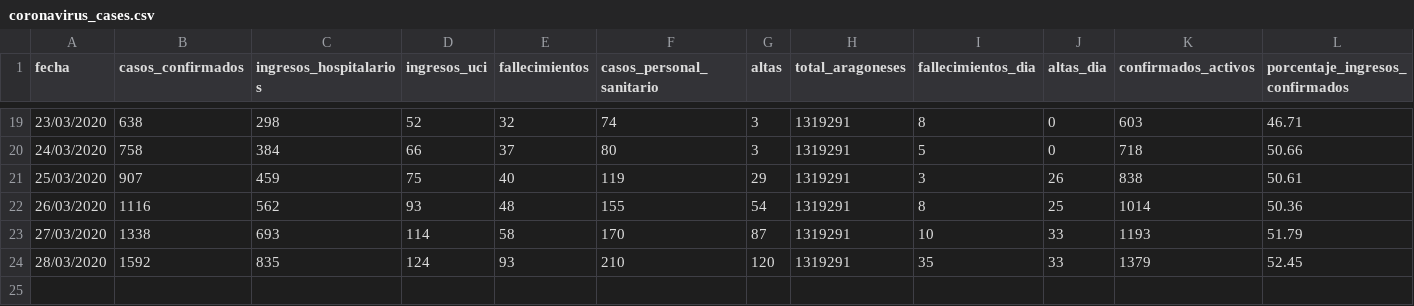
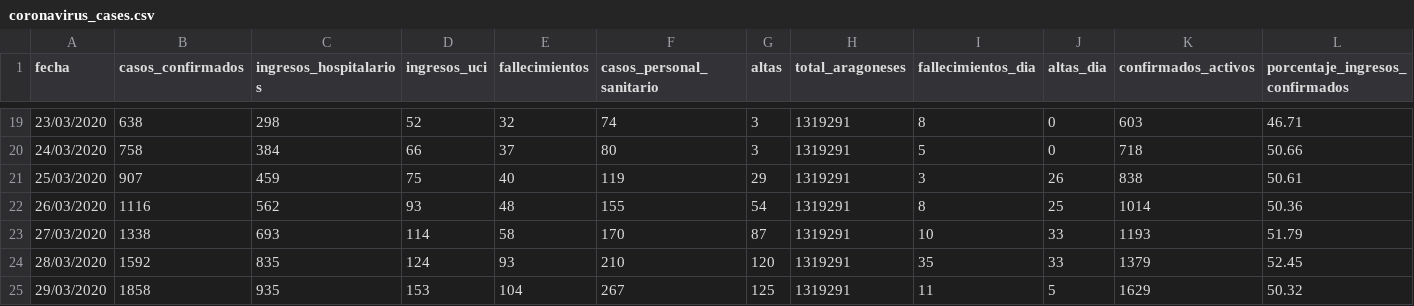
Before and after one commit to danilat/covid-19-aragon, a CSV file: _data/coronavirus_cases.csv, drawn as a sheet; only a part is shown, gaps mark what is left out; rows hold the shown columns only; the diff names each change by its address in the sheet, - before the commit and + after, or states it on an @@ line.

Commit message:
Updating data to 29/03

```diff
--- a/_data/coronavirus_cases.csv
+++ b/_data/coronavirus_cases.csv
+row 25: 29/03/2020 | 1858 | 935 | 153 | 104 | 267 | 125 | 1319291 | 11 | 5 | 1629 | 50.32
```
